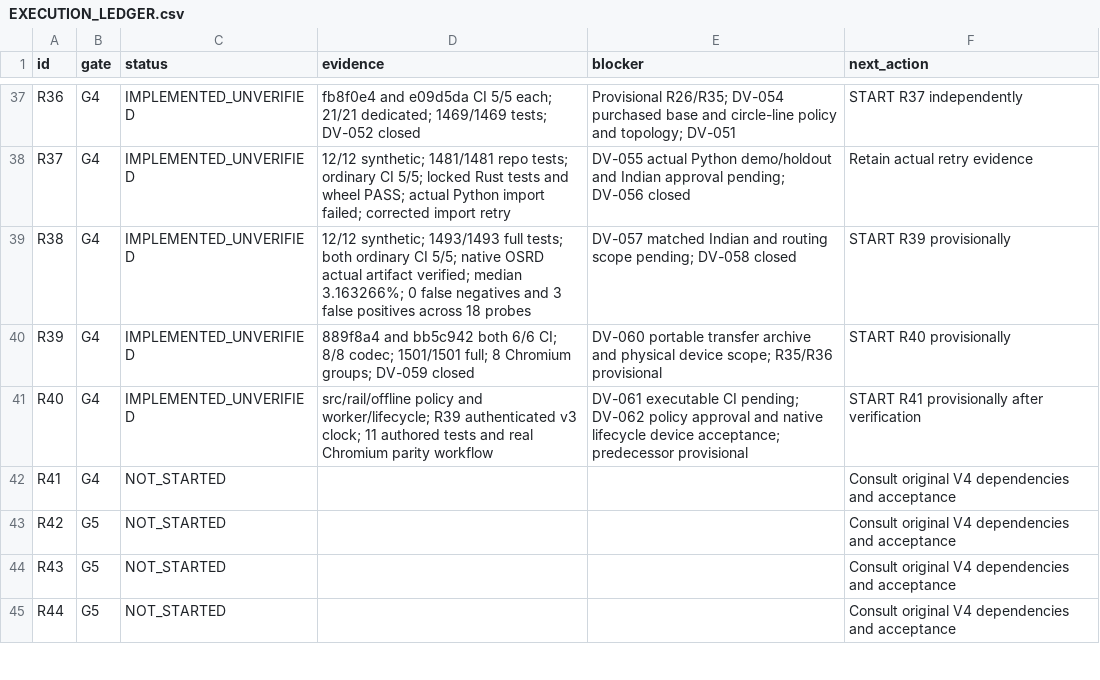
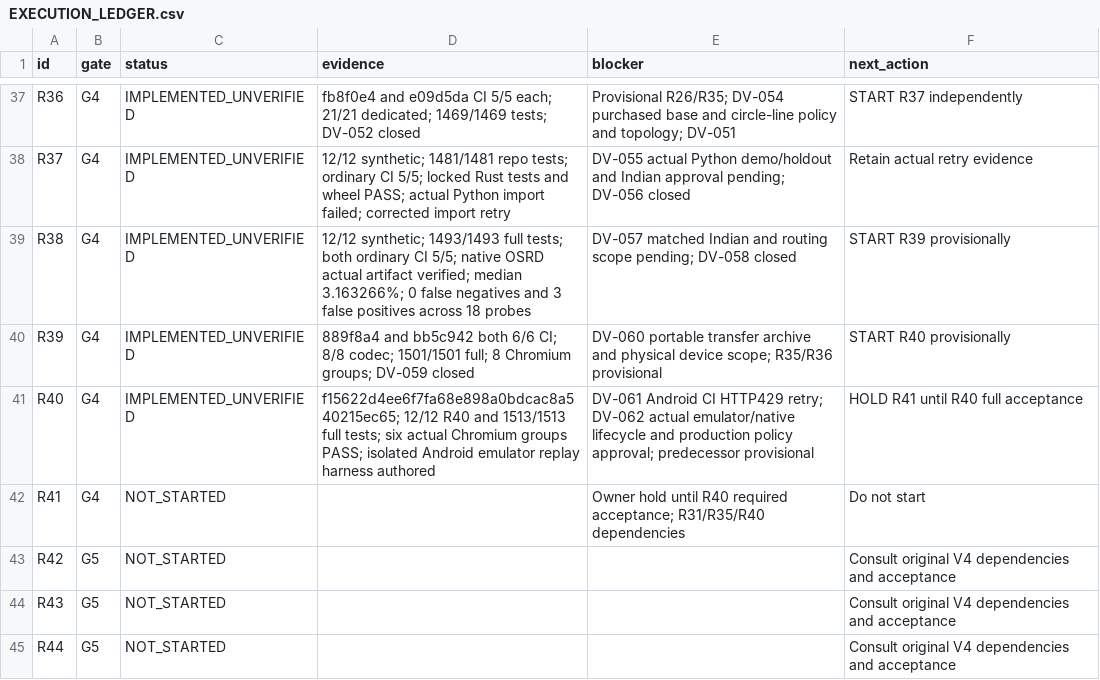
Before and after one commit to S2zxx0zxx/Railway-Ceo-, a CSV file: docs/railway/EXECUTION_LEDGER.csv, drawn as a sheet; only a part is shown, gaps mark what is left out.

```diff
--- a/docs/railway/EXECUTION_LEDGER.csv
+++ b/docs/railway/EXECUTION_LEDGER.csv
@@ -40,4 +40,4 @@ R38,G4,IMPLEMENTED_UNVERIFIED,12/12 synthetic; 1493/1493 full tests; both ordina
 R39,G4,IMPLEMENTED_UNVERIFIED,889f8a4 and bb5c942 both 6/6 CI; 8/8 codec; 1501/1501 full; 8 Chromium groups; DV-059 closed,DV-060 portable transfer archive and physical device scope; R35/R36 provisional,START R40 provisionally
-R40,G4,IMPLEMENTED_UNVERIFIED,src/rail/offline policy and worker/lifecycle; R39 authenticated v3 clock; 11 authored tests and real Chromium parity workflow,DV-061 executable CI pending; DV-062 policy approval and native lifecycle device acceptance; predecessor provisional,START R41 provisionally after verification
-R41,G4,NOT_STARTED,,,Consult original V4 dependencies and acceptance
+R40,G4,IMPLEMENTED_UNVERIFIED,f15622d4ee6f7fa68e898a0bdcac8a540215ec65; 12/12 R40 and 1513/1513 full tests; six actual Chromium groups PASS; isolated Android emulator replay harness authored,DV-061 Android CI HTTP429 retry; DV-062 actual emulator/native lifecycle and production policy approval; predecessor provisional,HOLD R41 until R40 full acceptance
+R41,G4,NOT_STARTED,,Owner hold until R40 required acceptance; R31/R35/R40 dependencies,Do not start
 R42,G5,NOT_STARTED,,,Consult original V4 dependencies and acceptance
```
Also changed, not shown: docs/railway/DEFERRED_VERIFICATION.csv, 8 other files.
